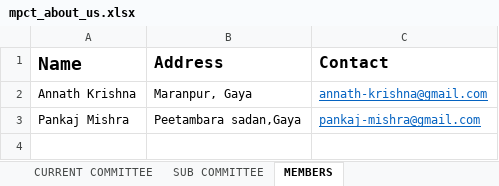
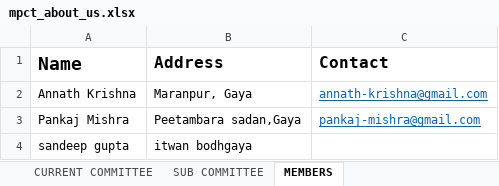
Before and after one commit to prashant1988/PeetambaraKinkar, an Excel workbook: mpct_about_us.xlsx, sheet MEMBERS, drawn as a sheet; values as stored, in another font and other column widths than the file's, no borders; the diff names each change by its address in the sheet, - before the commit and + after, or states it on an @@ line.

Commit message:
sandeep name added

```diff
--- a/mpct_about_us.xlsx (sheet MEMBERS)
+++ b/mpct_about_us.xlsx (sheet MEMBERS)
+row 4: sandeep gupta | itwan bodhgaya
```
